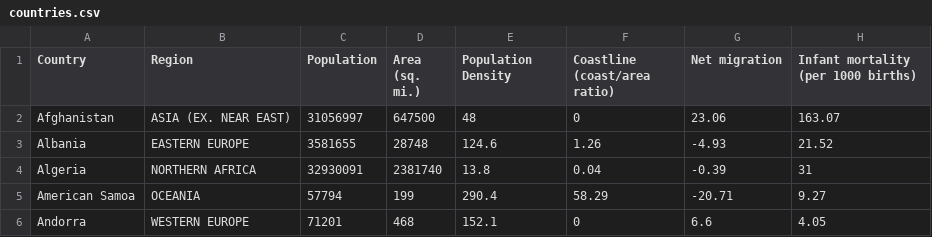
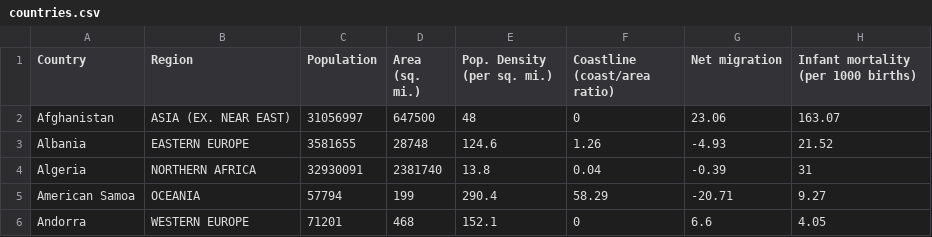
Before and after one commit to span0017/FIT3179, a CSV file: countries.csv, drawn as a sheet; only a part is shown; the diff names each change by its address in the sheet, - before the commit and + after, or states it on an @@ line.

Commit message:
Update countries.csv

```diff
--- a/countries.csv
+++ b/countries.csv
-E1: Population Density
+E1: Pop. Density (per sq. mi.)
```
